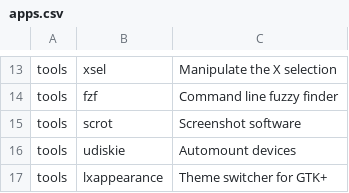
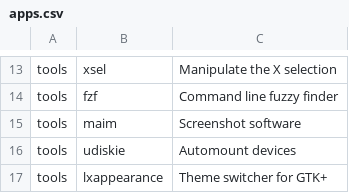
Before and after one commit to jjbnunez/Arch-Linux-Installer, a CSV file: apps.csv, drawn as a sheet; only a part is shown, gaps mark what is left out.

Commit message:
Replace scrot with maim

```diff
--- a/apps.csv
+++ b/apps.csv
@@ -14,3 +14,3 @@ tools,xsel,Manipulate the X selection
 tools,fzf,Command line fuzzy finder
-tools,scrot,Screenshot software
+tools,maim,Screenshot software
 tools,udiskie,Automount devices
```
